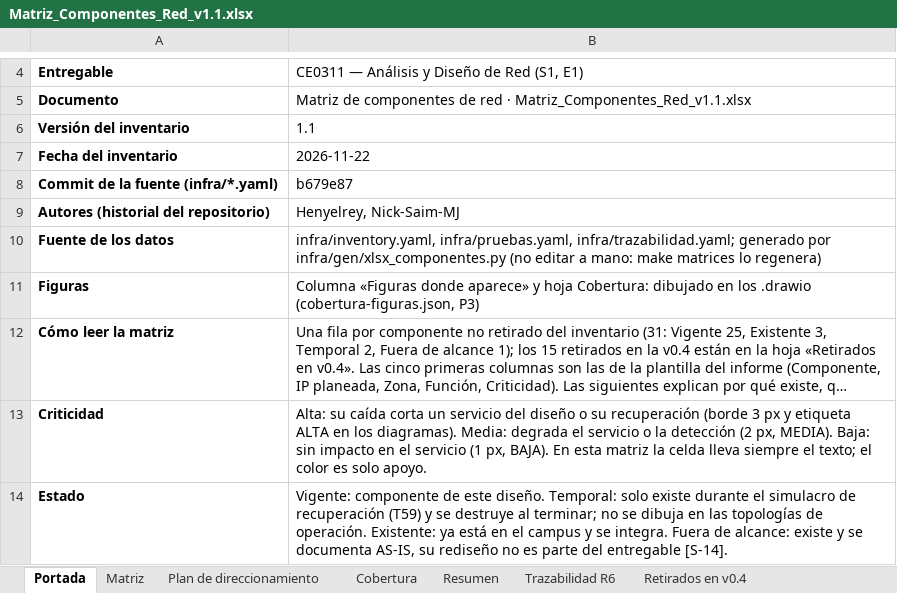
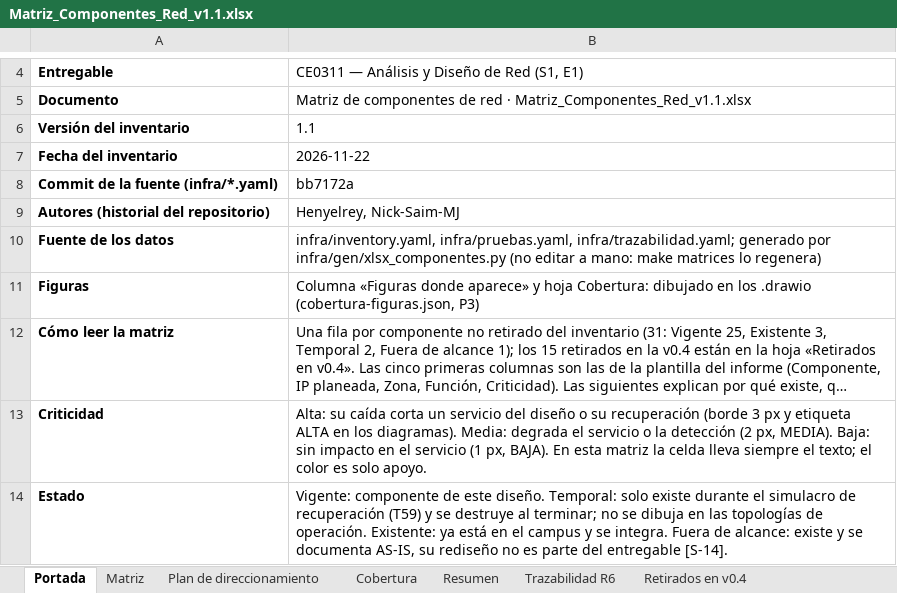
Before and after one commit to Nick-Saim-MJ/Project-Celeris, an Excel workbook: entregables/CE0311/Matriz_Componentes_Red_v1.1.xlsx, sheet Portada, drawn as a sheet; only a part is shown, gaps mark what is left out; long unchanged cells end in …; values as stored, in another font and other column widths than the file's, no borders; the diff names each change by its address in the sheet, - before the commit and + after, or states it on an @@ line.

Commit message:
E1: portada con autores y área, CI-72 (zona AWS Baja), CI-74 (subredes retiradas por D-28) y nota de F8 en FIG-1.1

```diff
--- a/entregables/CE0311/Matriz_Componentes_Red_v1.1.xlsx (sheet Portada)
+++ b/entregables/CE0311/Matriz_Componentes_Red_v1.1.xlsx (sheet Portada)
-B8: b679e87
+B8: bb7172a
```
Also changed, not shown: sheet Retirados en v0.4, sheet Plan de direccionamiento, 19 other files.
